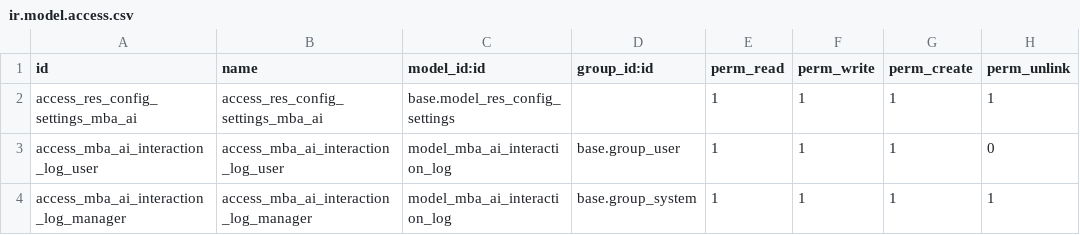
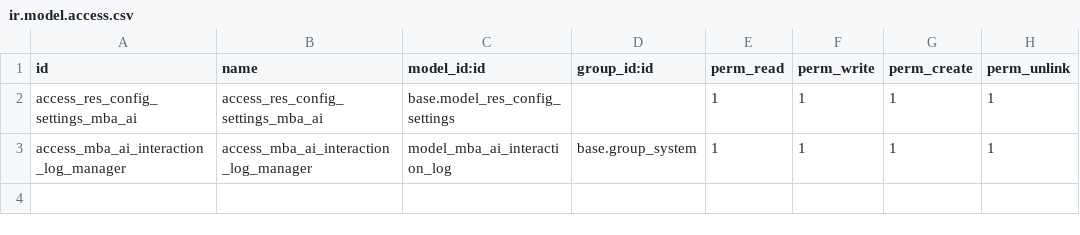
Before and after one commit to DevOpsMBAConsultings/mba_ai_assistant, a CSV file: security/ir.model.access.csv, drawn as a sheet; the diff names each change by its address in the sheet, - before the commit and + after, or states it on an @@ line.

```diff
--- a/security/ir.model.access.csv
+++ b/security/ir.model.access.csv
-row 3: access_mba_ai_interaction_log_user | access_mba_ai_interaction_log_user | model_mba_ai_interaction_log | base.group_user | 1 | 1 | 1 | 0
```
Also changed, not shown: 4 other files.
